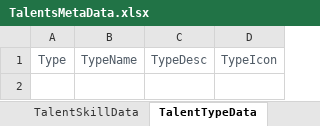
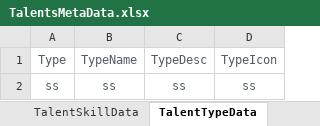
Before and after one commit to EpicProj/RPG, an Excel workbook: GameMaster/RPGTale/Data/Data_Excel/TalentsMetaData.xlsx, sheet TalentTypeData, drawn as a sheet; values as stored, in another font and other column widths than the file's, no borders; the diff names each change by its address in the sheet, - before the commit and + after, or states it on an @@ line.

```diff
--- a/GameMaster/RPGTale/Data/Data_Excel/TalentsMetaData.xlsx (sheet TalentTypeData)
+++ b/GameMaster/RPGTale/Data/Data_Excel/TalentsMetaData.xlsx (sheet TalentTypeData)
+row 2: ss | ss | ss | ss
```
Also changed, not shown: sheet Talents, sheet TalentSkillData, sheet TalentTraitData, GameMaster/RPGTale/Data/Data_Excel/TechnologyMetaData.xlsx, 11 other files.
